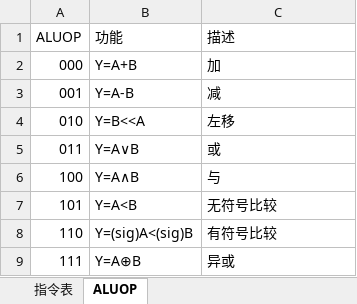
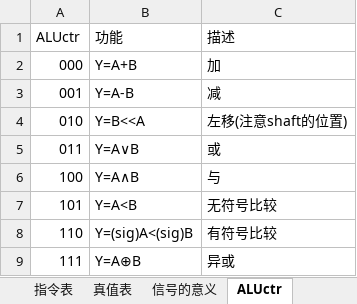
Before and after one commit to zetako/Single-cycle-CPU-verilog, an Excel workbook: design/设计.xlsx, sheet ALUctr, drawn as a sheet; values as stored, in another font and other column widths than the file's, no borders; the diff names each change by its address in the sheet, - before the commit and + after, or states it on an @@ line.

```diff
--- a/design/设计.xlsx (sheet ALUctr)
+++ b/design/设计.xlsx (sheet ALUctr)
-sheet tab: ALUOP
+sheet tab: ALUctr
+sheet tab: 真值表
+sheet tab: 信号的意义
-A1: ALUOP
+A1: ALUctr
-C4 (描述): 左移
+C4 (描述): 左移(注意shaft的位置)
```
Also changed, not shown: sheet 指令表, 2 other files.
